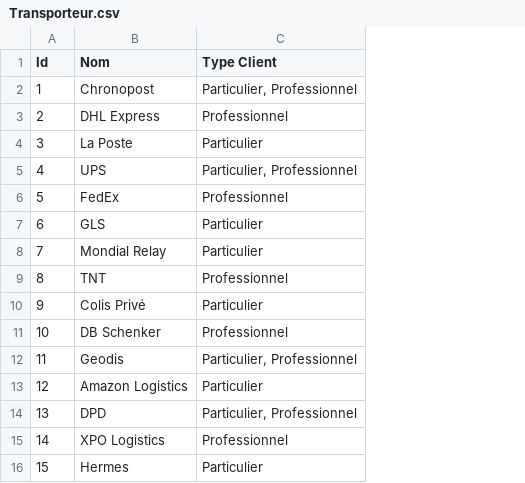
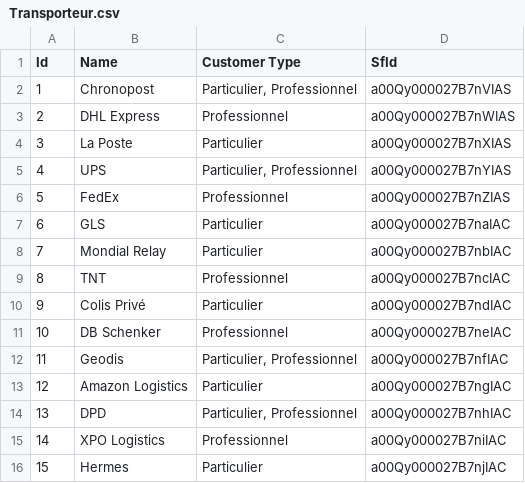
Before and after one commit to muriellemajeste1971-collab/Compl-tez-un-back-end-en-Apex-pour-g-rer-des-donn-es, a CSV file: data/Transporteur.csv, drawn as a sheet; the diff names each change by its address in the sheet, - before the commit and + after, or states it on an @@ line.

```diff
--- a/data/Transporteur.csv
+++ b/data/Transporteur.csv
+column D (SfId), rows 2-16: a00Qy000027B7nVIAS | a00Qy000027B7nWIAS | a00Qy000027B7nXIAS | a00Qy000027B7nYIAS | a00Qy000027B7nZIAS | a00Qy000027B7naIAC | a00Qy000027B7nbIAC | a00Qy000027B7ncIAC | a00Qy000027B7ndIAC | a00Qy000027B7neIAC | a00Qy000027B7nfIAC | a00Qy000027B7ngIAC | a00Qy000027B7nhIAC | a00Qy000027B7niIAC | a00Qy000027B7njIAC
-B1: Nom
+B1: Name
-C1: Type Client
+C1: Customer Type
```
Also changed, not shown: data/Prix.csv, 5 other files.
